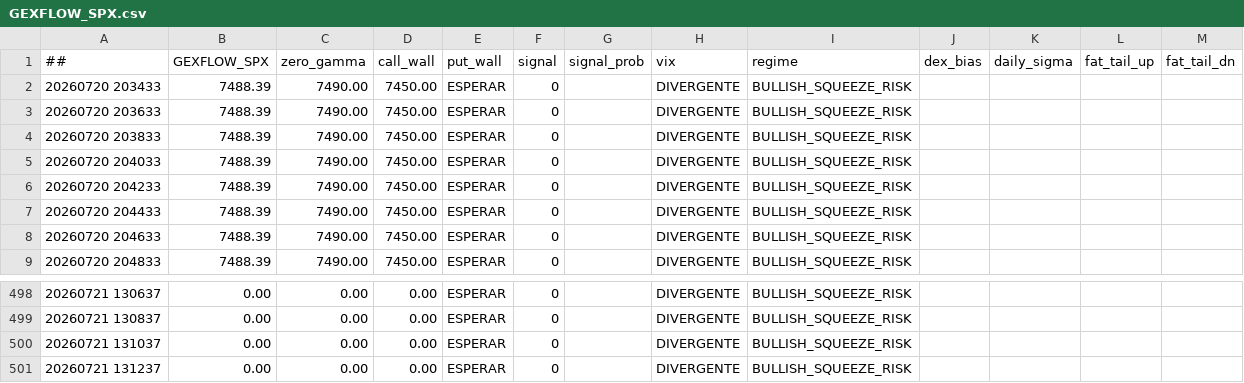
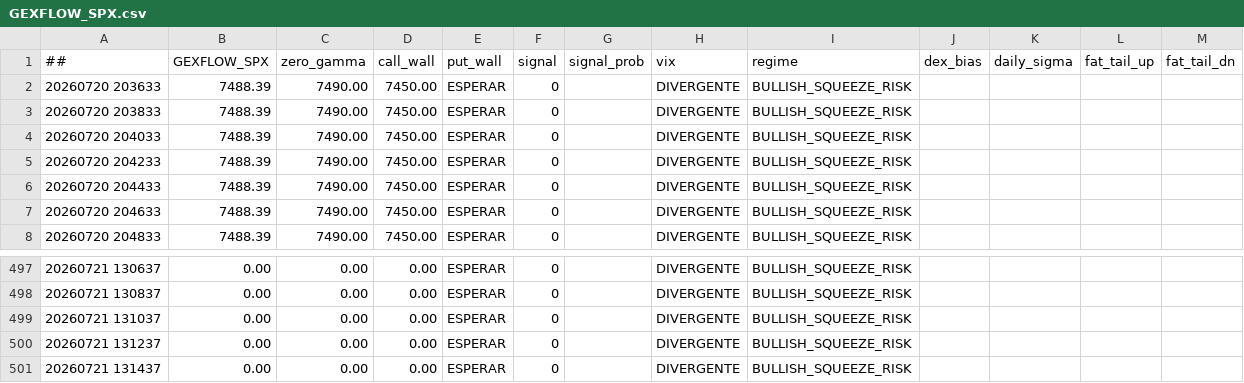
Before and after one commit to cesargont-bit/gexflow-seeds, a CSV file: data/GEXFLOW_SPX.csv, drawn as a sheet; only a part is shown, gaps mark what is left out.

Commit message:
data: 2026-07-21 13:14:37 UTC

```diff
--- a/data/GEXFLOW_SPX.csv
+++ b/data/GEXFLOW_SPX.csv
@@ -1,3 +1,2 @@
 ##,GEXFLOW_SPX,zero_gamma,call_wall,put_wall,signal,signal_prob,vix,regime,dex_bias,daily_sigma,fat_tail_up,fat_tail_dn
-20260720 203433,7488.39,7490.00,7450.00,ESPERAR,0,,DIVERGENTE,BULLISH_SQUEEZE_RISK,,,
 20260720 203633,7488.39,7490.00,7450.00,ESPERAR,0,,DIVERGENTE,BULLISH_SQUEEZE_RISK,,,
@@ -501 +500,2 @@
 20260721 131237,0.00,0.00,0.00,ESPERAR,0,,DIVERGENTE,BULLISH_SQUEEZE_RISK,,,
+20260721 131437,0.00,0.00,0.00,ESPERAR,0,,DIVERGENTE,BULLISH_SQUEEZE_RISK,,,
```
Also changed, not shown: data/GEXFLOW_SPY.csv.
